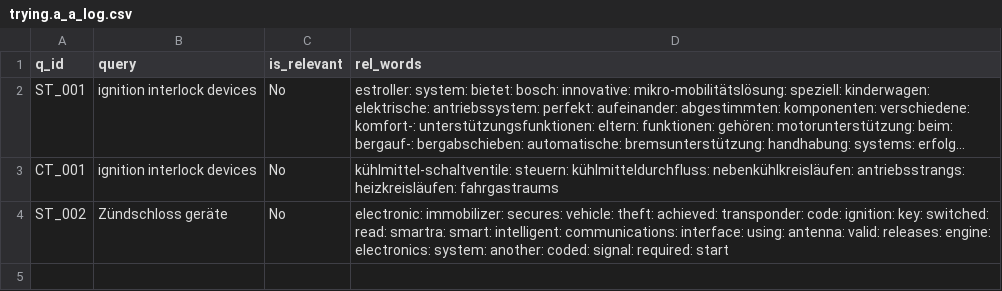
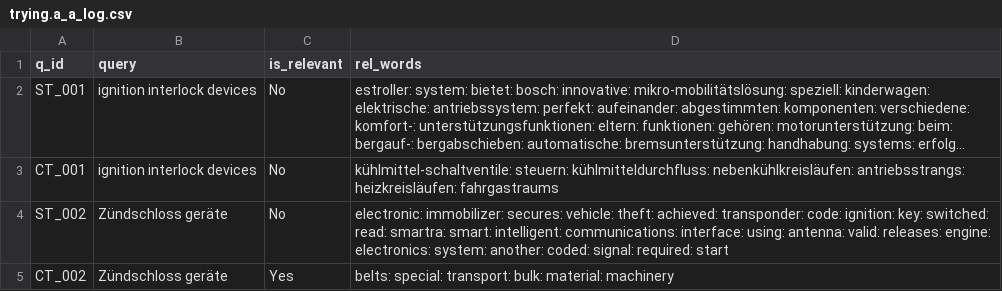
Before and after one commit to vijusudhi/cltr_web_app, a CSV file: logs/trying.a_a_log.csv, drawn as a sheet; long unchanged cells end in …; the diff names each change by its address in the sheet, - before the commit and + after, or states it on an @@ line.

Commit message:
User trying.a updating via PyGithub

```diff
--- a/logs/trying.a_a_log.csv
+++ b/logs/trying.a_a_log.csv
+row 5: CT_002 | Zündschloss geräte | Yes | belts: special: transport: bulk: material: machinery
```
